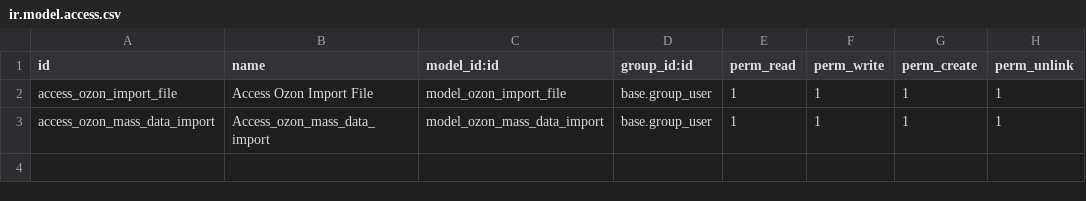
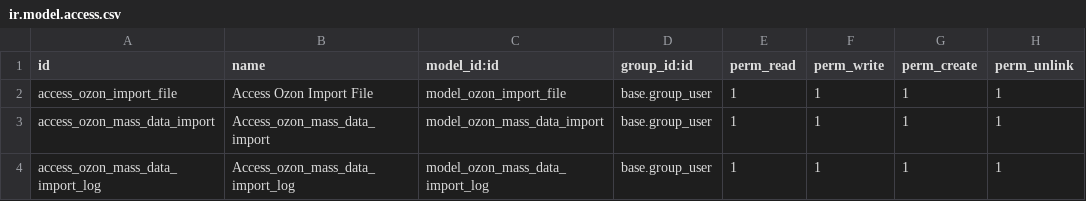
Before and after one commit to bnpi-retail/retail, a CSV file: addons/ozon/security/import/import/ir.model.access.csv, drawn as a sheet; the diff names each change by its address in the sheet, - before the commit and + after, or states it on an @@ line.

Commit message:
Update mass_data_import and create mass_data_import_log + views.

```diff
--- a/addons/ozon/security/import/import/ir.model.access.csv
+++ b/addons/ozon/security/import/import/ir.model.access.csv
+row 4: access_ozon_mass_data_import_log | Access_ozon_mass_data_import_log | model_ozon_mass_data_import_log | base.group_user | 1 | 1 | 1 | 1
```
Also changed, not shown: 4 other files.
